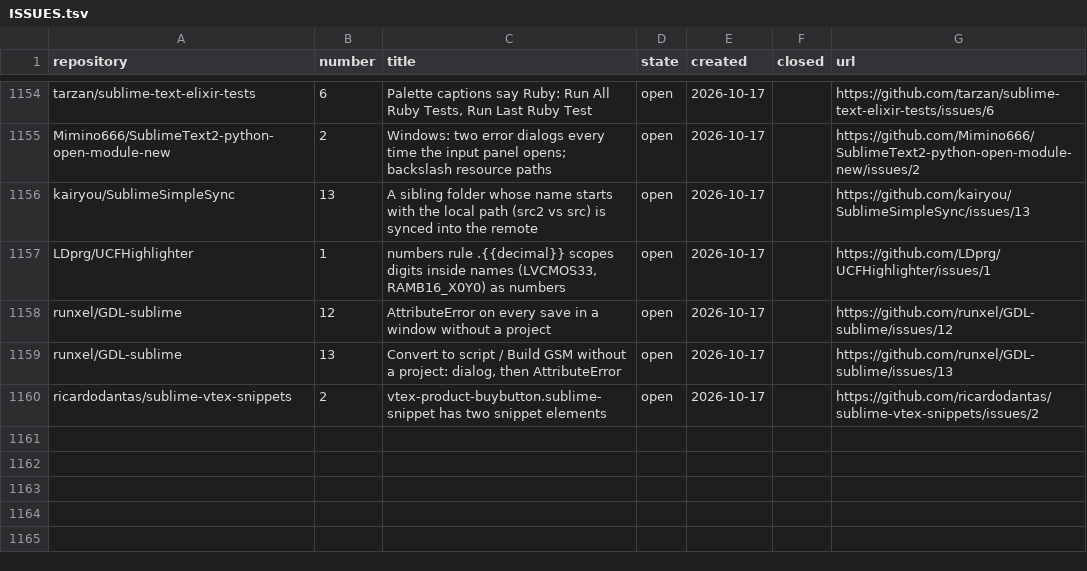
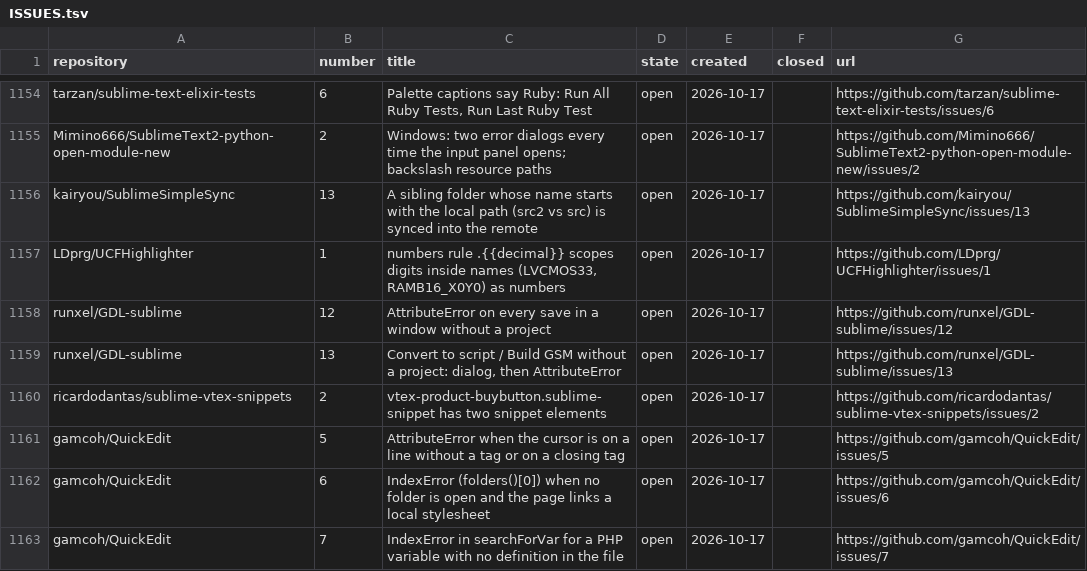
Before and after one commit to dpc00/sublime-package-audit, a TSV file: ISSUES.tsv, drawn as a sheet; only a part is shown, gaps mark what is left out.

```diff
--- a/ISSUES.tsv
+++ b/ISSUES.tsv
@@ -1160 +1160,4 @@ runxel/GDL-sublime	13	Convert to script / Build GSM without a project: dialog, t
 ricardodantas/sublime-vtex-snippets	2	vtex-product-buybutton.sublime-snippet has two snippet elements	open	2026-10-17		https://github.com/ricardodantas/sublime-vtex-snippets/issues/2
+gamcoh/QuickEdit	5	AttributeError when the cursor is on a line without a tag or on a closing tag	open	2026-10-17		https://github.com/gamcoh/QuickEdit/issues/5
+gamcoh/QuickEdit	6	IndexError (folders()[0]) when no folder is open and the page links a local stylesheet	open	2026-10-17		https://github.com/gamcoh/QuickEdit/issues/6
+gamcoh/QuickEdit	7	IndexError in searchForVar for a PHP variable with no definition in the file	open	2026-10-17		https://github.com/gamcoh/QuickEdit/issues/7
```
Also changed, not shown: RESULTS.tsv, 1 other file.
